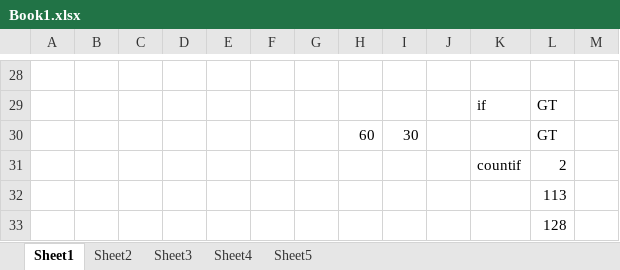
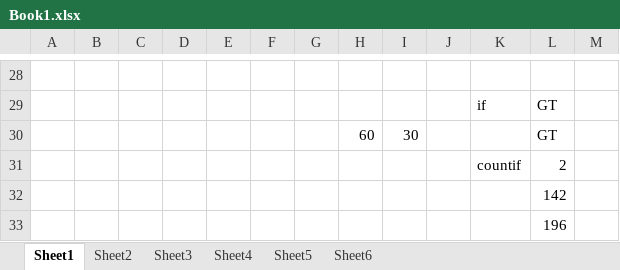
Before and after one commit to krsatyam20/deepakWordpress, an Excel workbook: Book1.xlsx, sheet Sheet1, drawn as a sheet; only a part is shown, gaps mark what is left out; values as stored, in another font and other column widths than the file's, no borders; the diff names each change by its address in the sheet, - before the commit and + after, or states it on an @@ line.

```diff
--- a/Book1.xlsx (sheet Sheet1)
+++ b/Book1.xlsx (sheet Sheet1)
+sheet tab: Sheet6
-L32: 113
+L32: 142
-L33: 128
+L33: 196
```
Also changed, not shown: sheet Sheet2, sheet Sheet3.
